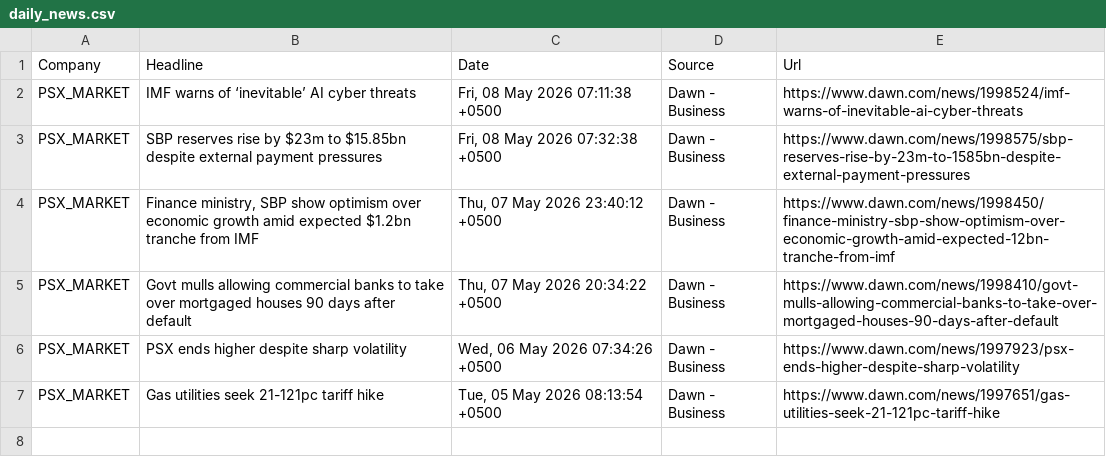
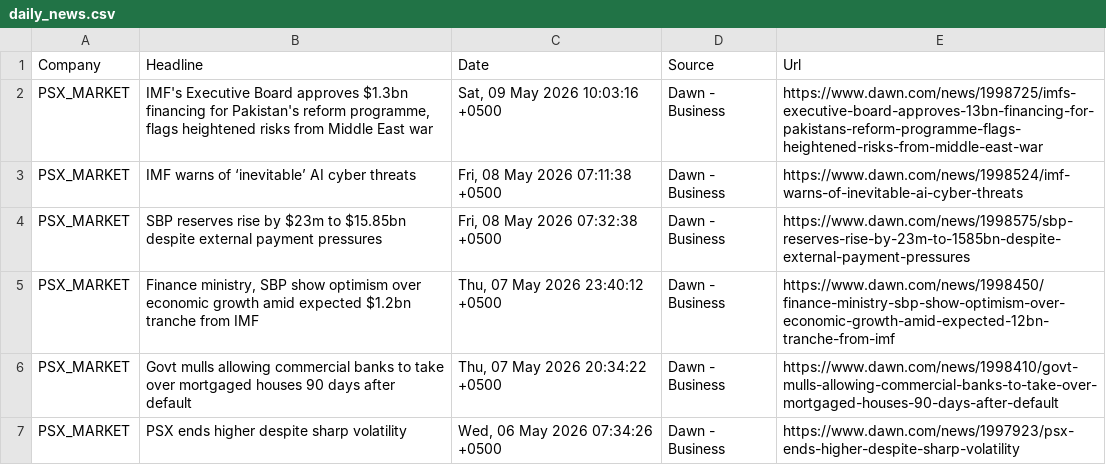
Before and after one commit to AmmarJamshed/DividendFlowPK, a CSV file: data/news/daily_news.csv, drawn as a sheet.

```diff
--- a/data/news/daily_news.csv
+++ b/data/news/daily_news.csv
@@ -1,2 +1,3 @@
 Company,Headline,Date,Source,Url
+PSX_MARKET,"IMF's Executive Board approves $1.3bn financing for Pakistan's reform programme, flags heightened risks from Middle East war","Sat, 09 May 2026 10:03:16 +0500",Dawn - Business,https://www.dawn.com/news/1998725/imfs-executive-board-approves-13bn-financing-for-pakistans-reform-programme-flags-heightened-risks-from-middle-east-war
 PSX_MARKET,IMF warns of ‘inevitable’ AI cyber threats,"Fri, 08 May 2026 07:11:38 +0500",Dawn - Business,https://www.dawn.com/news/1998524/imf-warns-of-inevitable-ai-cyber-threats
@@ -6,2 +7 @@ PSX_MARKET,Govt mulls allowing commercial banks to take over mortgaged houses 90
 PSX_MARKET,PSX ends higher despite sharp volatility,"Wed, 06 May 2026 07:34:26 +0500",Dawn - Business,https://www.dawn.com/news/1997923/psx-ends-higher-despite-sharp-volatility
-PSX_MARKET,Gas utilities seek 21-121pc tariff hike,"Tue, 05 May 2026 08:13:54 +0500",Dawn - Business,https://www.dawn.com/news/1997651/gas-utilities-seek-21-121pc-tariff-hike
```
